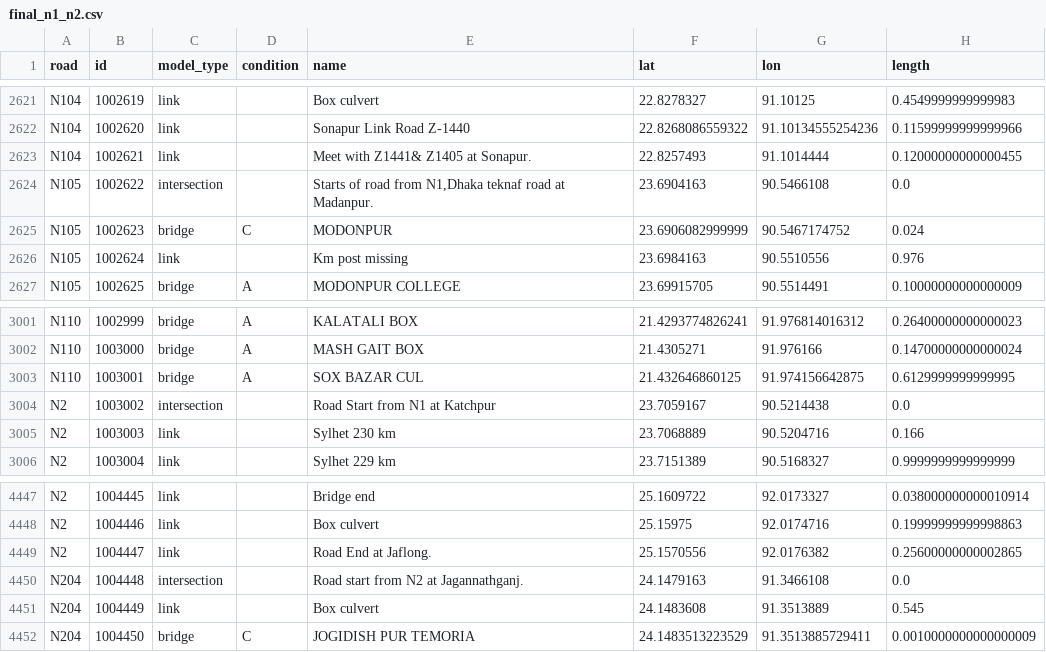
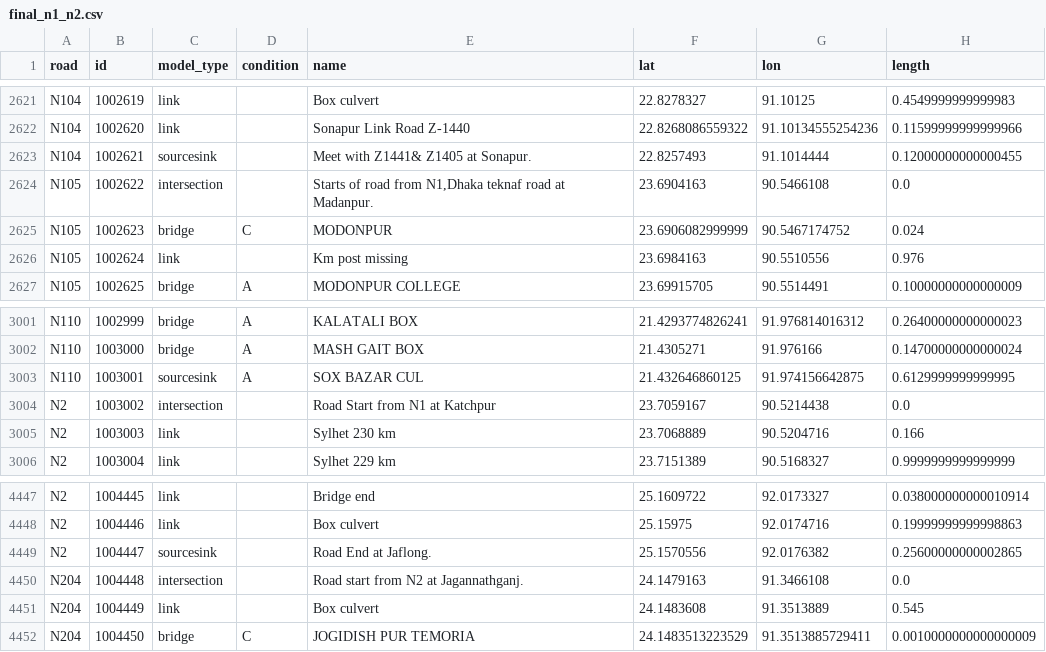
Before and after one commit to Tobiass48/AdvancedSimulation, a CSV file: EPA133a-G04-A3/data/final_n1_n2.csv, drawn as a sheet; only a part is shown, gaps mark what is left out; the diff covers the shown part only.

Commit message:
final data
sourcesink fixed

```diff
--- a/EPA133a-G04-A3/data/final_n1_n2.csv
+++ b/EPA133a-G04-A3/data/final_n1_n2.csv
@@ -2622,3 +2622,3 @@ N104,1002619,link,,Box culvert,22.8278327,91.10125,0.4549999999999983
 N104,1002620,link,,Sonapur Link Road Z-1440,22.8268086559322,91.10134555254236,0.11599999999999966
-N104,1002621,link,,Meet with Z1441& Z1405 at Sonapur.,22.8257493,91.1014444,0.12000000000000455
+N104,1002621,sourcesink,,Meet with Z1441& Z1405 at Sonapur.,22.8257493,91.1014444,0.12000000000000455
 N105,1002622,intersection,,"Starts of road from N1,Dhaka teknaf road at Madanpur.",23.6904163,90.5466108,0.0
@@ -3002,3 +3002,3 @@ N110,1002999,bridge,A,KALATALI BOX,21.4293774826241,91.976814016312,0.2640000000
 N110,1003000,bridge,A,MASH GAIT BOX,21.4305271,91.976166,0.14700000000000024
-N110,1003001,bridge,A,SOX BAZAR CUL,21.432646860125,91.974156642875,0.6129999999999995
+N110,1003001,sourcesink,A,SOX BAZAR CUL,21.432646860125,91.974156642875,0.6129999999999995
 N2,1003002,intersection,,Road Start from N1 at Katchpur,23.7059167,90.5214438,0.0
@@ -4448,3 +4448,3 @@ N2,1004445,link,,Bridge end,25.1609722,92.0173327,0.038000000000010914
 N2,1004446,link,,Box culvert,25.15975,92.0174716,0.19999999999998863
-N2,1004447,link,,Road End at Jaflong.,25.1570556,92.0176382,0.25600000000002865
+N2,1004447,sourcesink,,Road End at Jaflong.,25.1570556,92.0176382,0.25600000000002865
 N204,1004448,intersection,,Road start from N2 at Jagannathganj.,24.1479163,91.3466108,0.0
```
Also changed, not shown: 20 edited cells elsewhere in this file, 1 other file.
